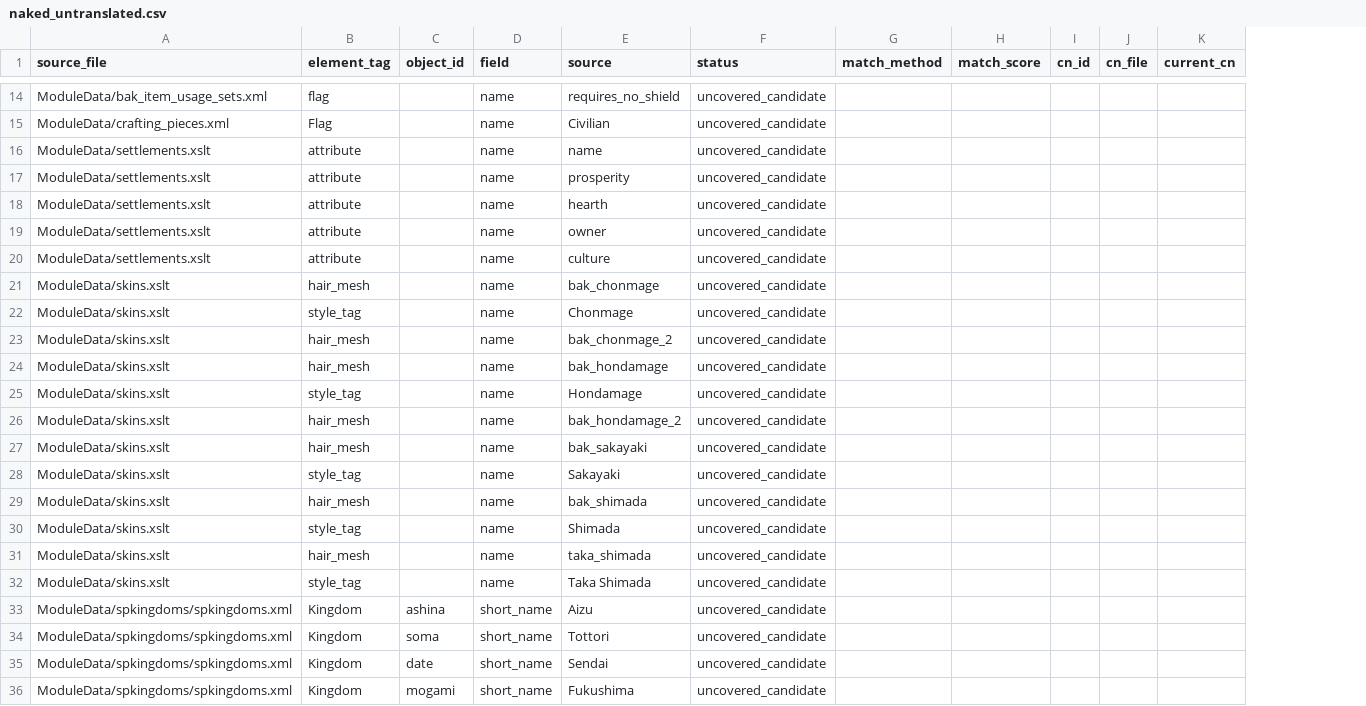
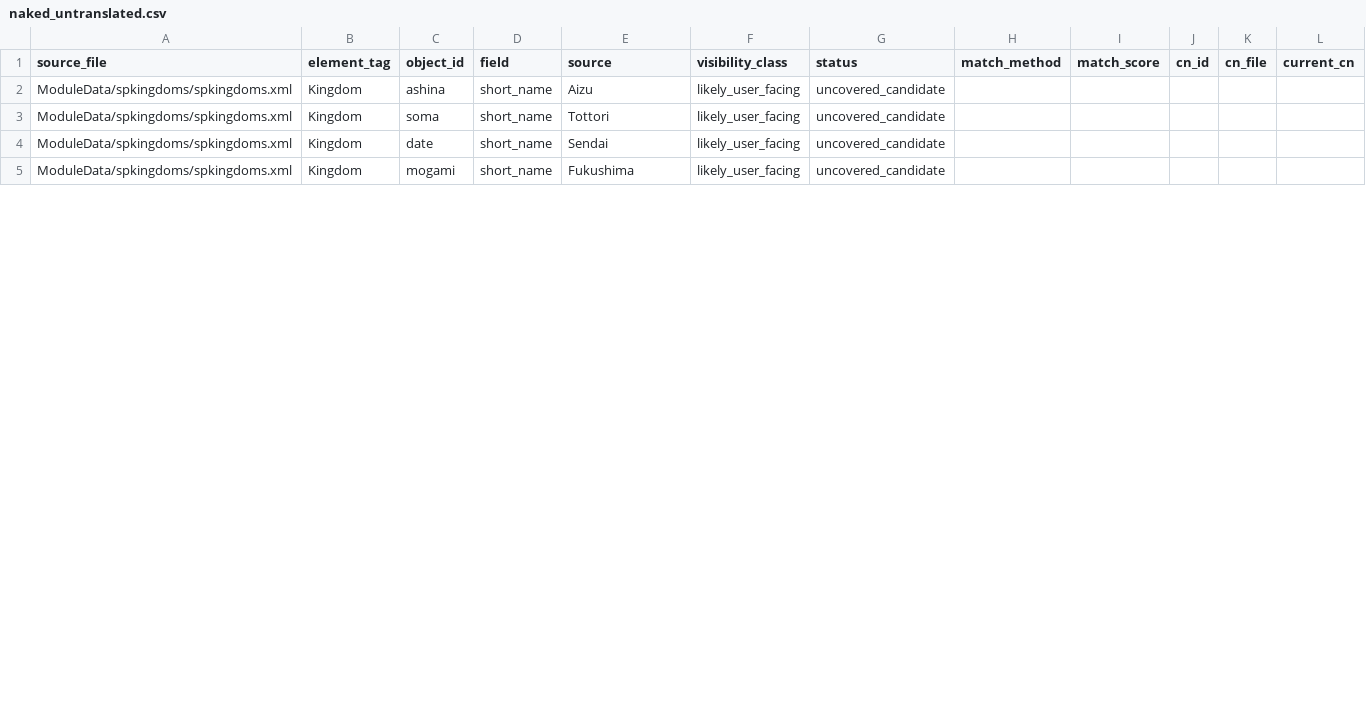
Before and after one commit to mmmmyyyxx/bakumatsu_cns, a CSV file: reports/naked_untranslated.csv, drawn as a sheet; only a part is shown, gaps mark what is left out; removed rows and columns are numbered as before the commit, all else as after; the diff covers the shown part only; the diff names each change by its address in the sheet, - before the commit and + after, or states it on an @@ line.

```diff
--- a/reports/naked_untranslated.csv
+++ b/reports/naked_untranslated.csv
+column F (visibility_class), rows 2-5: all likely_user_facing
-row 14: ModuleData/bak_item_usage_sets.xml | flag |  | name | requires_no_shield | uncovered_candidate
-row 15: ModuleData/crafting_pieces.xml | Flag |  | name | Civilian | uncovered_candidate
-row 16: ModuleData/settlements.xslt | attribute |  | name | name | uncovered_candidate
-row 17: ModuleData/settlements.xslt | attribute |  | name | prosperity | uncovered_candidate
-row 18: ModuleData/settlements.xslt | attribute |  | name | hearth | uncovered_candidate
-row 19: ModuleData/settlements.xslt | attribute |  | name | owner | uncovered_candidate
-row 20: ModuleData/settlements.xslt | attribute |  | name | culture | uncovered_candidate
-row 21: ModuleData/skins.xslt | hair_mesh |  | name | bak_chonmage | uncovered_candidate
-row 22: ModuleData/skins.xslt | style_tag |  | name | Chonmage | uncovered_candidate
-row 23: ModuleData/skins.xslt | hair_mesh |  | name | bak_chonmage_2 | uncovered_candidate
-row 24: ModuleData/skins.xslt | hair_mesh |  | name | bak_hondamage | uncovered_candidate
-row 25: ModuleData/skins.xslt | style_tag |  | name | Hondamage | uncovered_candidate
-row 26: ModuleData/skins.xslt | hair_mesh |  | name | bak_hondamage_2 | uncovered_candidate
-row 27: ModuleData/skins.xslt | hair_mesh |  | name | bak_sakayaki | uncovered_candidate
-row 28: ModuleData/skins.xslt | style_tag |  | name | Sakayaki | uncovered_candidate
-row 29: ModuleData/skins.xslt | hair_mesh |  | name | bak_shimada | uncovered_candidate
-row 30: ModuleData/skins.xslt | style_tag |  | name | Shimada | uncovered_candidate
-row 31: ModuleData/skins.xslt | hair_mesh |  | name | taka_shimada | uncovered_candidate
-row 32: ModuleData/skins.xslt | style_tag |  | name | Taka Shimada | uncovered_candidate
```
Also changed, not shown: 12 removed rows elsewhere in this file, reports/coverage_by_file.csv, reports/extra_cn.csv, 9 other files.
